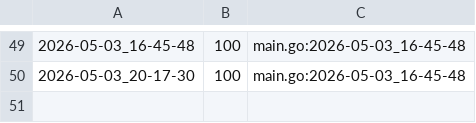
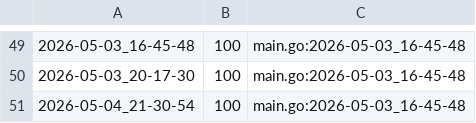
Before and after one commit to qxcode-course/ed-seg-bloco-a-warrley, a CSV file: .tko/track/ed@lista_d2/track.csv, drawn as a sheet; only a part is shown, gaps mark what is left out.

```diff
--- a/.tko/track/ed@lista_d2/track.csv
+++ b/.tko/track/ed@lista_d2/track.csv
@@ -50 +50,2 @@
 2026-05-03_20-17-30,100,main.go:2026-05-03_16-45-48
+2026-05-04_21-30-54,100,main.go:2026-05-03_16-45-48
```
Also changed, not shown: .tko/track/ed@lista_d4/track.csv, 15 other files.
